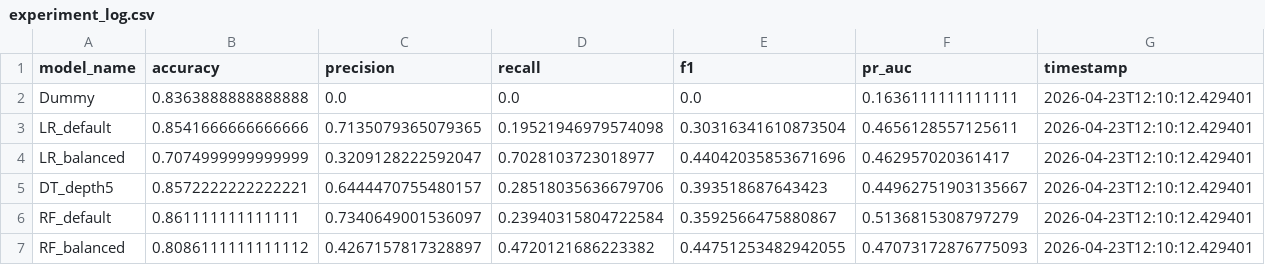
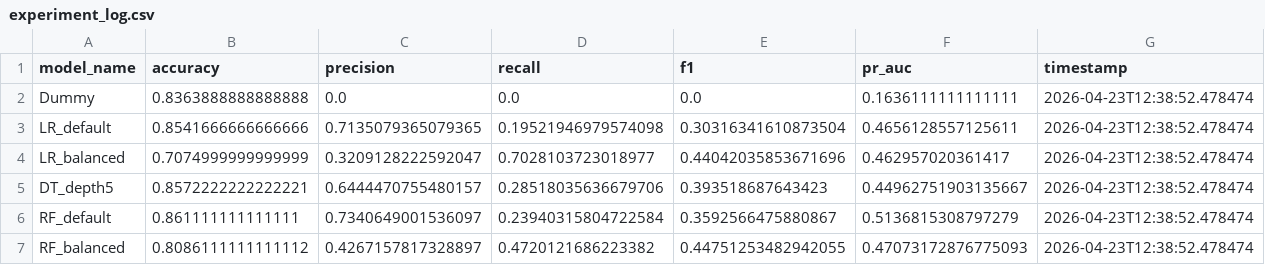
Before and after one commit to BasharAlbdour/Stretch-From-Notebook-to-Production-Script, a CSV file: output/experiment_log.csv, drawn as a sheet.

```diff
--- a/output/experiment_log.csv
+++ b/output/experiment_log.csv
@@ -1,7 +1,7 @@
 model_name,accuracy,precision,recall,f1,pr_auc,timestamp
-Dummy,0.8363888888888888,0.0,0.0,0.0,0.1636111111111111,2026-04-23T12:10:12.429401
-LR_default,0.8541666666666666,0.7135079365079365,0.19521946979574098,0.30316341610873504,0.4656128557125611,2026-04-23T12:10:12.429401
-LR_balanced,0.7074999999999999,0.3209128222592047,0.7028103723018977,0.44042035853671696,0.462957020361417,2026-04-23T12:10:12.429401
-DT_depth5,0.8572222222222221,0.6444470755480157,0.28518035636679706,0.393518687643423,0.44962751903135667,2026-04-23T12:10:12.429401
-RF_default,0.861111111111111,0.7340649001536097,0.23940315804722584,0.3592566475880867,0.5136815308797279,2026-04-23T12:10:12.429401
-RF_balanced,0.8086111111111112,0.4267157817328897,0.4720121686223382,0.44751253482942055,0.47073172876775093,2026-04-23T12:10:12.429401
+Dummy,0.8363888888888888,0.0,0.0,0.0,0.1636111111111111,2026-04-23T12:38:52.478474
+LR_default,0.8541666666666666,0.7135079365079365,0.19521946979574098,0.30316341610873504,0.4656128557125611,2026-04-23T12:38:52.478474
+LR_balanced,0.7074999999999999,0.3209128222592047,0.7028103723018977,0.44042035853671696,0.462957020361417,2026-04-23T12:38:52.478474
+DT_depth5,0.8572222222222221,0.6444470755480157,0.28518035636679706,0.393518687643423,0.44962751903135667,2026-04-23T12:38:52.478474
+RF_default,0.861111111111111,0.7340649001536097,0.23940315804722584,0.3592566475880867,0.5136815308797279,2026-04-23T12:38:52.478474
+RF_balanced,0.8086111111111112,0.4267157817328897,0.4720121686223382,0.44751253482942055,0.47073172876775093,2026-04-23T12:38:52.478474
```
Also changed, not shown: 1 other file.
